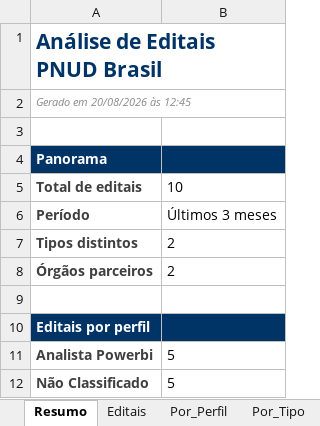
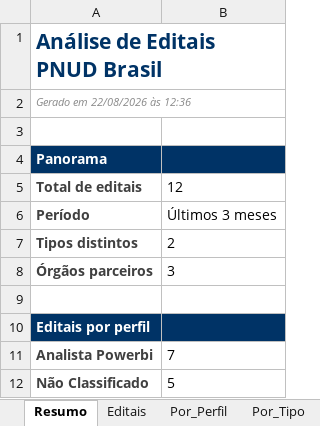
Before and after one commit to jorgel-mendes/analise-editais, an Excel workbook: analise_editais_pnud.xlsx, sheet Resumo, drawn as a sheet; values as stored, in another font and other column widths than the file's, no borders; the diff names each change by its address in the sheet, - before the commit and + after, or states it on an @@ line.

```diff
--- a/analise_editais_pnud.xlsx (sheet Resumo)
+++ b/analise_editais_pnud.xlsx (sheet Resumo)
-A2: Gerado em 20/08/2026 às 12:45
+A2: Gerado em 22/08/2026 às 12:36
-B5: 10
+B5: 12
-B8: 2
+B8: 3
-B11: 5
+B11: 7
```
Also changed, not shown: sheet Editais, sheet Por_Area, sheet Perfis, sheet Por_Orgao, sheet Por_Perfil, sheet Por_Tipo, 4 other files.
